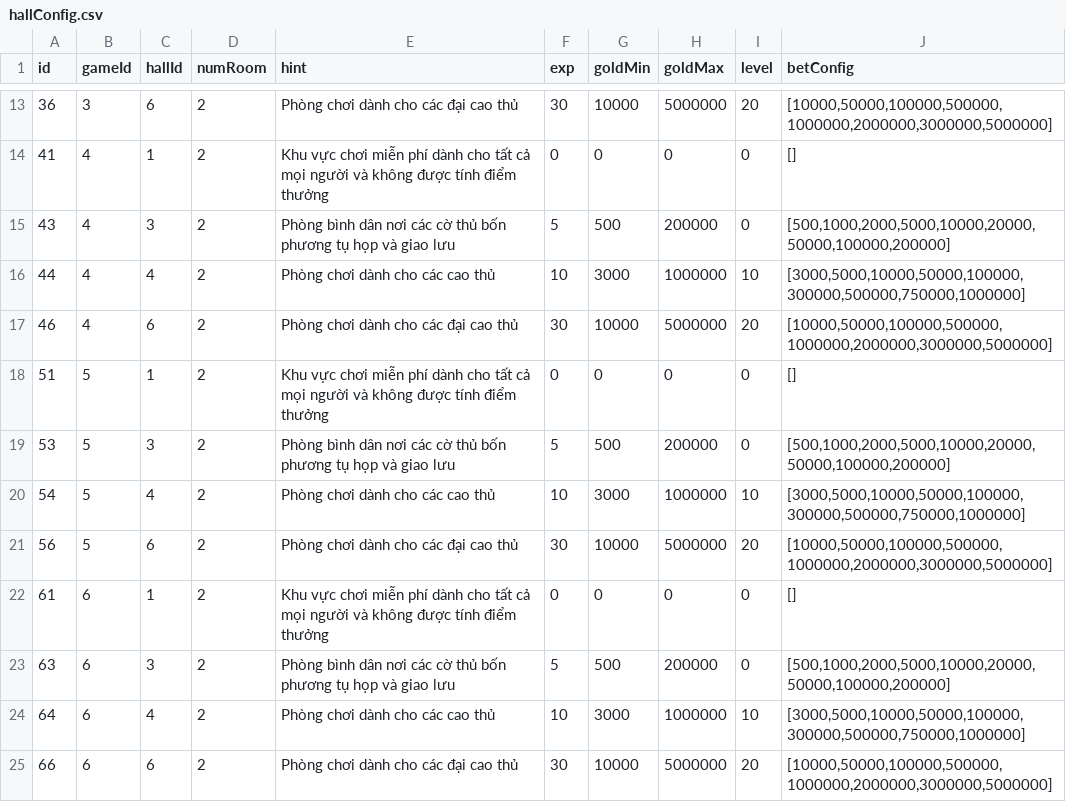
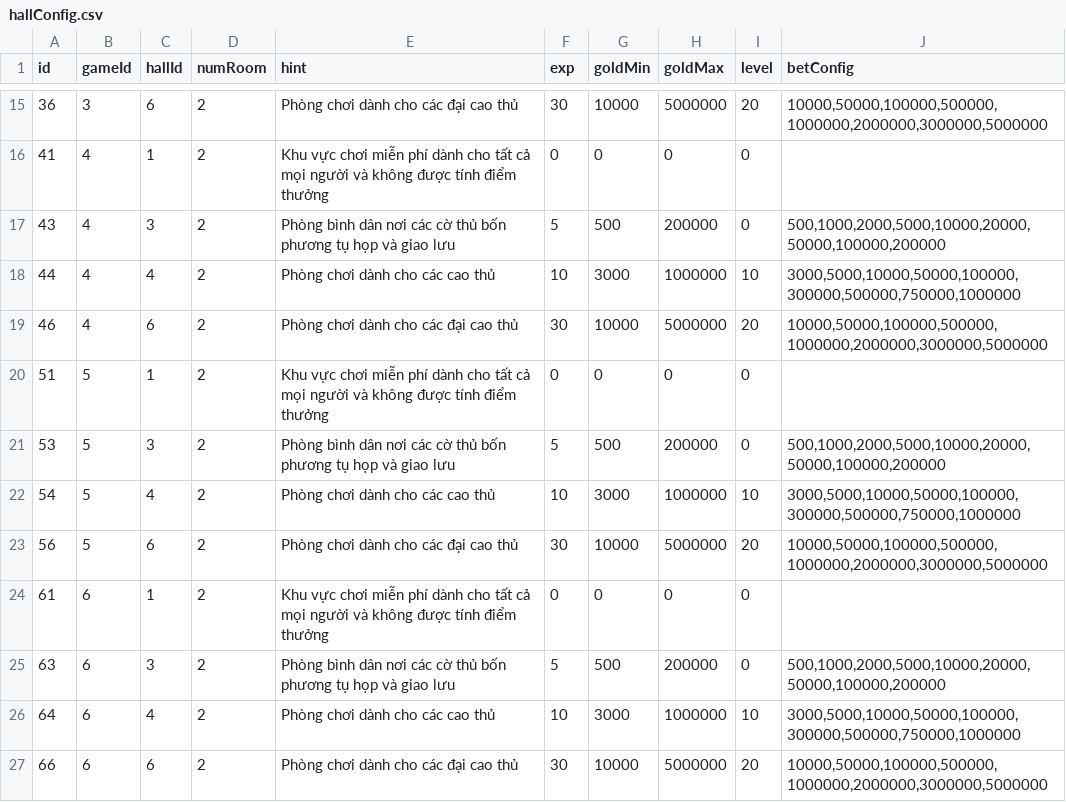
Before and after one commit to vietanha34/pomelo-test, a CSV file: game-server/config/csv/hallConfig.csv, drawn as a sheet; only a part is shown, gaps mark what is left out; the diff covers the shown part only.

Commit message:
fixbug elo free room, add vip permision

```diff
--- a/game-server/config/csv/hallConfig.csv
+++ b/game-server/config/csv/hallConfig.csv
@@ -13,13 +15,13 @@ id,gameId,hallId,numRoom,hint,exp,goldMin,goldMax,level,betConfig,
-36,3,6,2,"Phòng chơi dành cho các đại cao thủ",30,10000,5000000,20,"[10000,50000,100000,500000,1000000,2000000,3000000,5000000]"
-41,4,1,2,"Khu vực chơi miễn phí dành cho tất cả mọi người và không được tính điểm thưởng",0,0, 0,0,"[]"
-43,4,3,2,"Phòng bình dân nơi các cờ thủ bốn phương tụ họp và giao lưu",5,500, 200000,0,"[500,1000,2000,5000,10000,20000,50000,100000,200000]"
-44,4,4,2,"Phòng chơi dành cho các cao thủ",10,3000, 1000000,10,"[3000,5000,10000,50000,100000,300000,500000,750000,1000000]"
-46,4,6,2,"Phòng chơi dành cho các đại cao thủ",30,10000,5000000,20,"[10000,50000,100000,500000,1000000,2000000,3000000,5000000]"
-51,5,1,2,"Khu vực chơi miễn phí dành cho tất cả mọi người và không được tính điểm thưởng",0,0, 0,0,"[]"
-53,5,3,2,"Phòng bình dân nơi các cờ thủ bốn phương tụ họp và giao lưu",5,500, 200000,0,"[500,1000,2000,5000,10000,20000,50000,100000,200000]"
-54,5,4,2,"Phòng chơi dành cho các cao thủ",10,3000, 1000000,10,"[3000,5000,10000,50000,100000,300000,500000,750000,1000000]"
-56,5,6,2,"Phòng chơi dành cho các đại cao thủ",30,10000,5000000,20,"[10000,50000,100000,500000,1000000,2000000,3000000,5000000]"
-61,6,1,2,"Khu vực chơi miễn phí dành cho tất cả mọi người và không được tính điểm thưởng",0,0, 0,0,"[]"
-63,6,3,2,"Phòng bình dân nơi các cờ thủ bốn phương tụ họp và giao lưu",5,500, 200000,0,"[500,1000,2000,5000,10000,20000,50000,100000,200000]"
-64,6,4,2,"Phòng chơi dành cho các cao thủ",10,3000, 1000000,10,"[3000,5000,10000,50000,100000,300000,500000,750000,1000000]"
-66,6,6,2,"Phòng chơi dành cho các đại cao thủ",30,10000,5000000,20,"[10000,50000,100000,500000,1000000,2000000,3000000,5000000]"
+36,3,6,2,Phòng chơi dành cho các đại cao thủ,30,10000,5000000,20,"10000,50000,100000,500000,1000000,2000000,3000000,5000000"
+41,4,1,2,Khu vực chơi miễn phí dành cho tất cả mọi người và không được tính điểm thưởng,0,0, 0,0,
+43,4,3,2,Phòng bình dân nơi các cờ thủ bốn phương tụ họp và giao lưu,5,500, 200000,0,"500,1000,2000,5000,10000,20000,50000,100000,200000"
+44,4,4,2,Phòng chơi dành cho các cao thủ,10,3000, 1000000,10,"3000,5000,10000,50000,100000,300000,500000,750000,1000000"
+46,4,6,2,Phòng chơi dành cho các đại cao thủ,30,10000,5000000,20,"10000,50000,100000,500000,1000000,2000000,3000000,5000000"
+51,5,1,2,Khu vực chơi miễn phí dành cho tất cả mọi người và không được tính điểm thưởng,0,0, 0,0,
+53,5,3,2,Phòng bình dân nơi các cờ thủ bốn phương tụ họp và giao lưu,5,500, 200000,0,"500,1000,2000,5000,10000,20000,50000,100000,200000"
+54,5,4,2,Phòng chơi dành cho các cao thủ,10,3000, 1000000,10,"3000,5000,10000,50000,100000,300000,500000,750000,1000000"
+56,5,6,2,Phòng chơi dành cho các đại cao thủ,30,10000,5000000,20,"10000,50000,100000,500000,1000000,2000000,3000000,5000000"
+61,6,1,2,Khu vực chơi miễn phí dành cho tất cả mọi người và không được tính điểm thưởng,0,0, 0,0,
+63,6,3,2,Phòng bình dân nơi các cờ thủ bốn phương tụ họp và giao lưu,5,500, 200000,0,"500,1000,2000,5000,10000,20000,50000,100000,200000"
+64,6,4,2,Phòng chơi dành cho các cao thủ,10,3000, 1000000,10,"3000,5000,10000,50000,100000,300000,500000,750000,1000000"
+66,6,6,2,Phòng chơi dành cho các đại cao thủ,30,10000,5000000,20,"10000,50000,100000,500000,1000000,2000000,3000000,5000000"
```
Also changed, not shown: 2 added rows and 13 edited cells elsewhere in this file, 30 other files.
